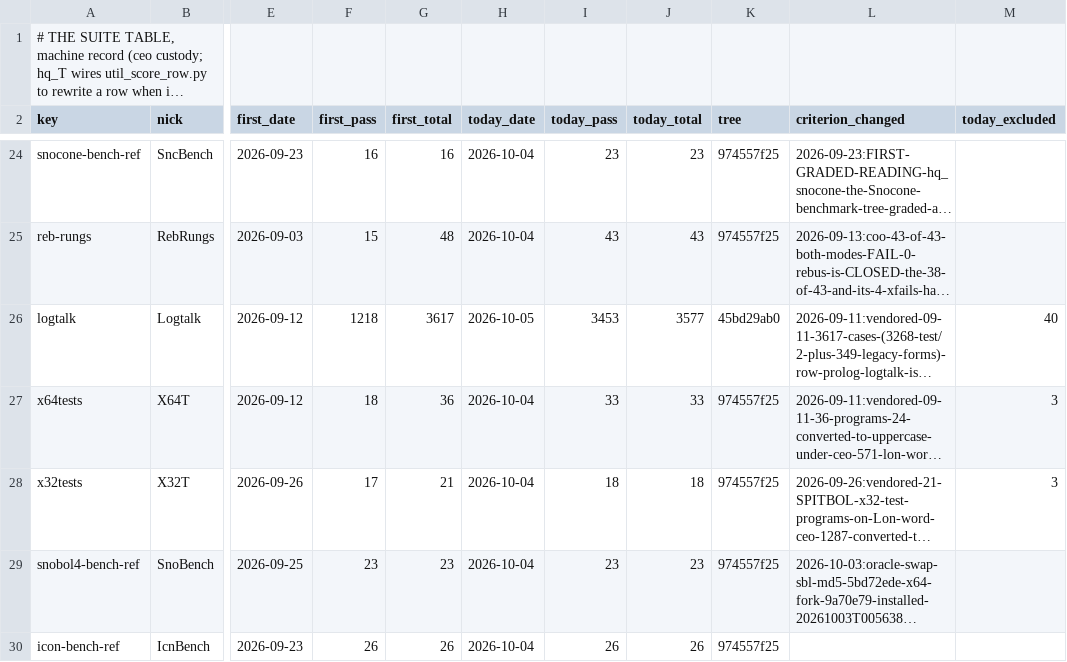
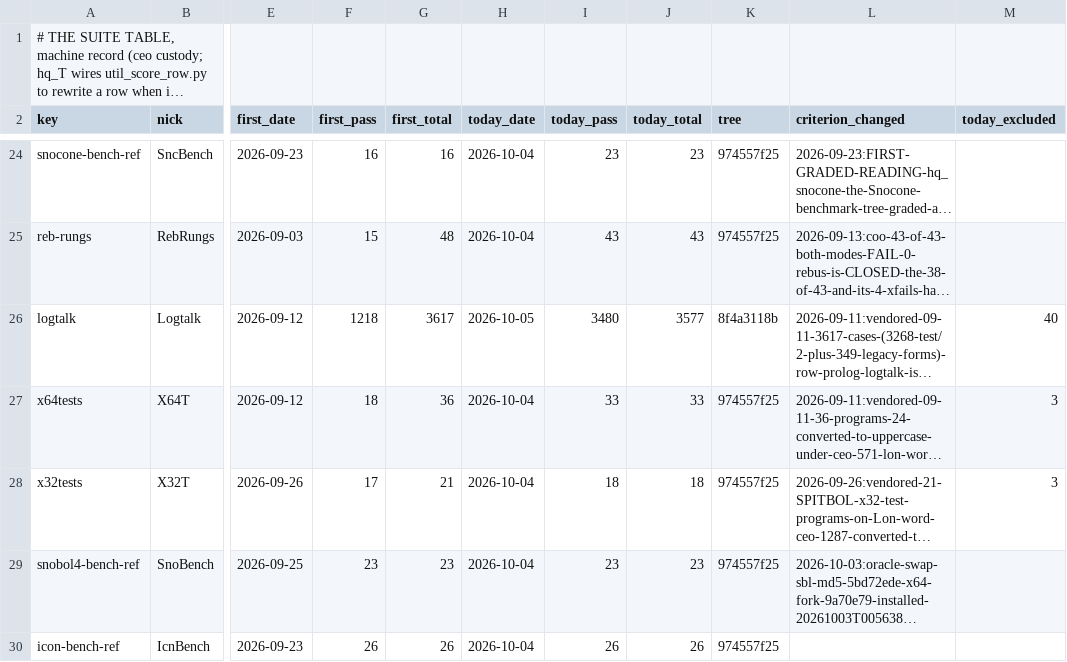
Before and after one commit to snobol4ever/.github, a TSV file: SUITES.tsv, drawn as a sheet; only a part is shown, gaps mark what is left out; long unchanged cells end in …; the diff covers the shown part only; the diff names each change by its address in the sheet, - before the commit and + after, or states it on an @@ line.

```diff
--- a/SUITES.tsv
+++ b/SUITES.tsv
-I26 (today_pass): 3453
+I26 (today_pass): 3480
-K26 (tree): 45bd29ab0
+K26 (tree): 8f4a3118b
```
Also changed, not shown: 11 edited cells elsewhere in this file, board-lines/2026-10-05-coo.tsv, 1 other file.
